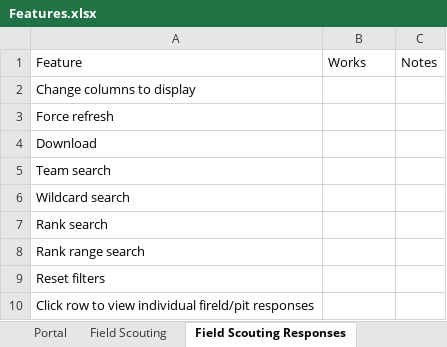
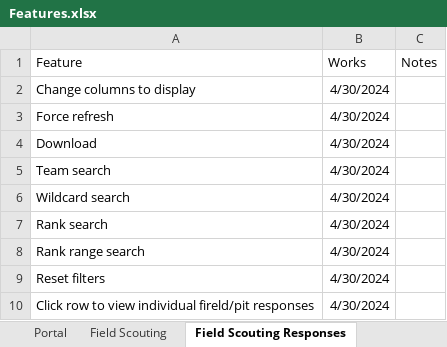
Before and after one commit to 3492PARTs/PARTs_Website, an Excel workbook: Features.xlsx, sheet Field Scouting Responses, drawn as a sheet; values as stored, in another font and other column widths than the file's, no borders; the diff names each change by its address in the sheet, - before the commit and + after, or states it on an @@ line.

Commit message:
pit scouting

```diff
--- a/Features.xlsx (sheet Field Scouting Responses)
+++ b/Features.xlsx (sheet Field Scouting Responses)
-B2:B10 (Works): (empty)
+B2:B10 (Works): 4/30/2024
```
Also changed, not shown: sheet Pit Scouting, 1 other file.
